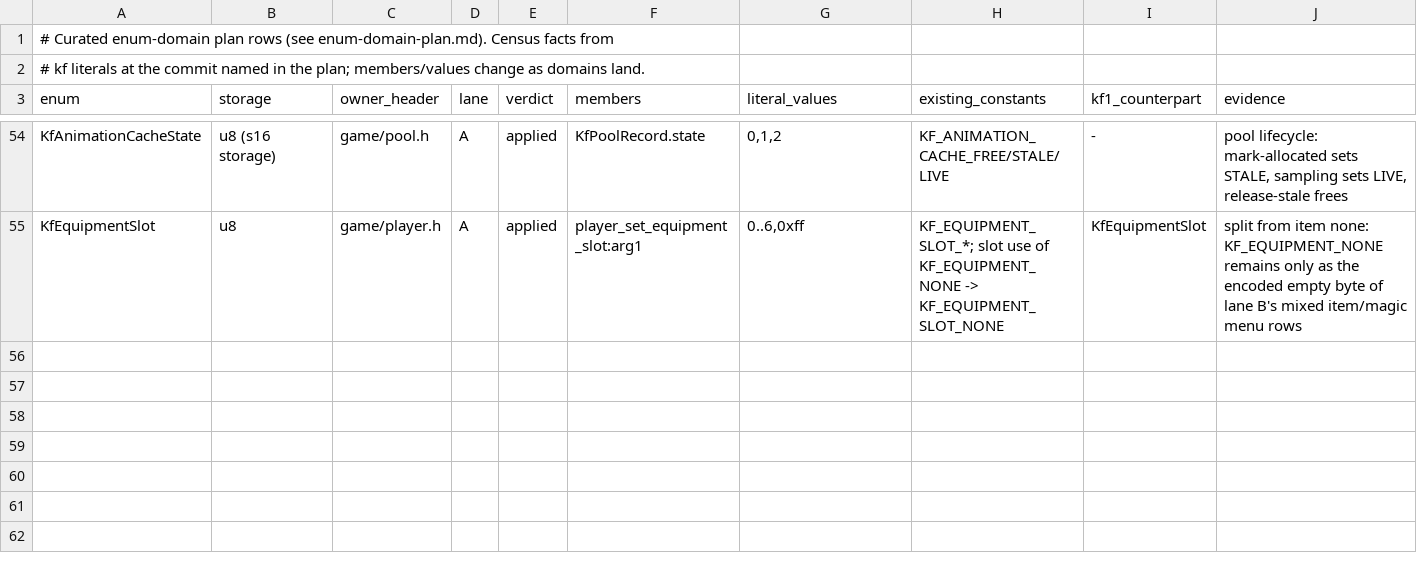
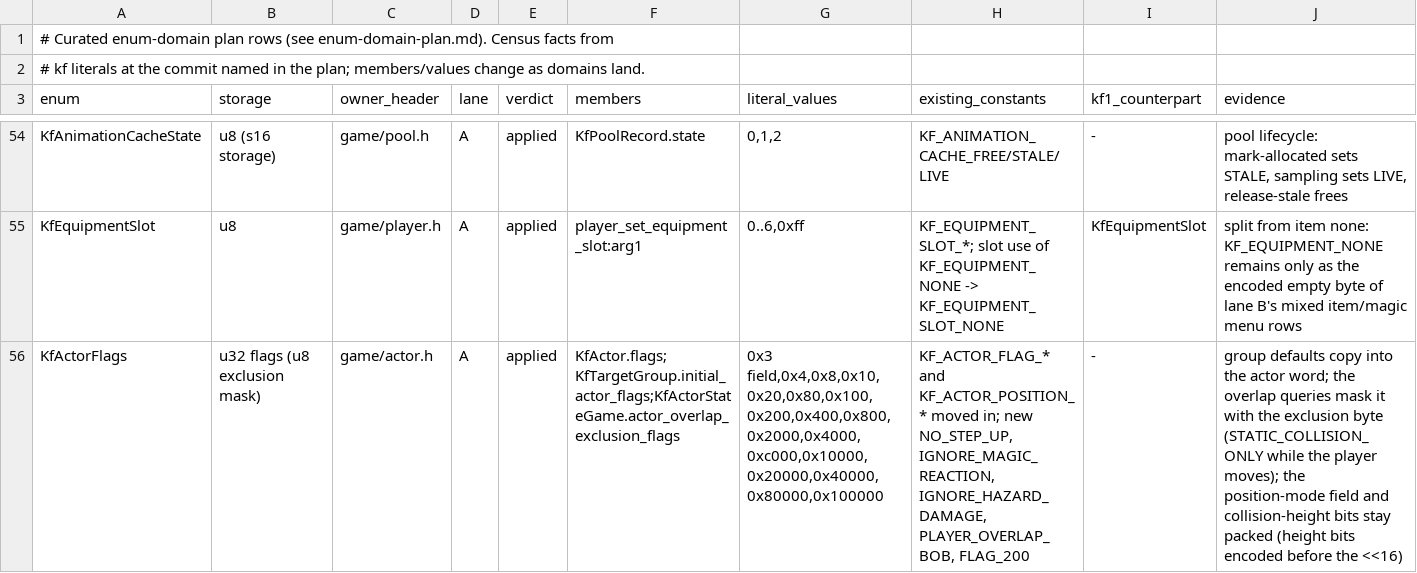
Before and after one commit to sushi-shi/kings-field-2-decomp, a TSV file: docs/enum-domain-plan.tsv, drawn as a sheet; only a part is shown, gaps mark what is left out; the diff names each change by its address in the sheet, - before the commit and + after, or states it on an @@ line.

```diff
--- a/docs/enum-domain-plan.tsv
+++ b/docs/enum-domain-plan.tsv
+row 56: KfActorFlags | u32 flags (u8 exclusion mask) | game/actor.h | A | applied | KfActor.flags;KfTargetGroup.initial_actor_flags;KfActorStateGame.actor_overlap_exclusion_flags | 0x3 field,0x4,0x8,0x10,0x20,0x80,0x100,0x200,0x400,0x800,0x2000,0x4000,0xc000,0x10000,0x20000,0x40000,0x80000,0x100000 | KF_ACTOR_FLAG_* and KF_ACTOR_POSITION_* moved in; new NO_STEP_UP, IGNORE_MAGIC_REACTION, IGNORE_HAZARD_DAMAGE, PLAYER_OVERLAP_BOB, FLAG_200 | - | group defaults copy into the actor word; the overlap queries mask it with the exclusion byte (STATIC_COLLISION_ONLY while the player moves); the position-mode field and collision-height bits stay packed (height bits encoded before the <<16)
```
Also changed, not shown: config/retail/structure_fields.tsv, 4 other files.
